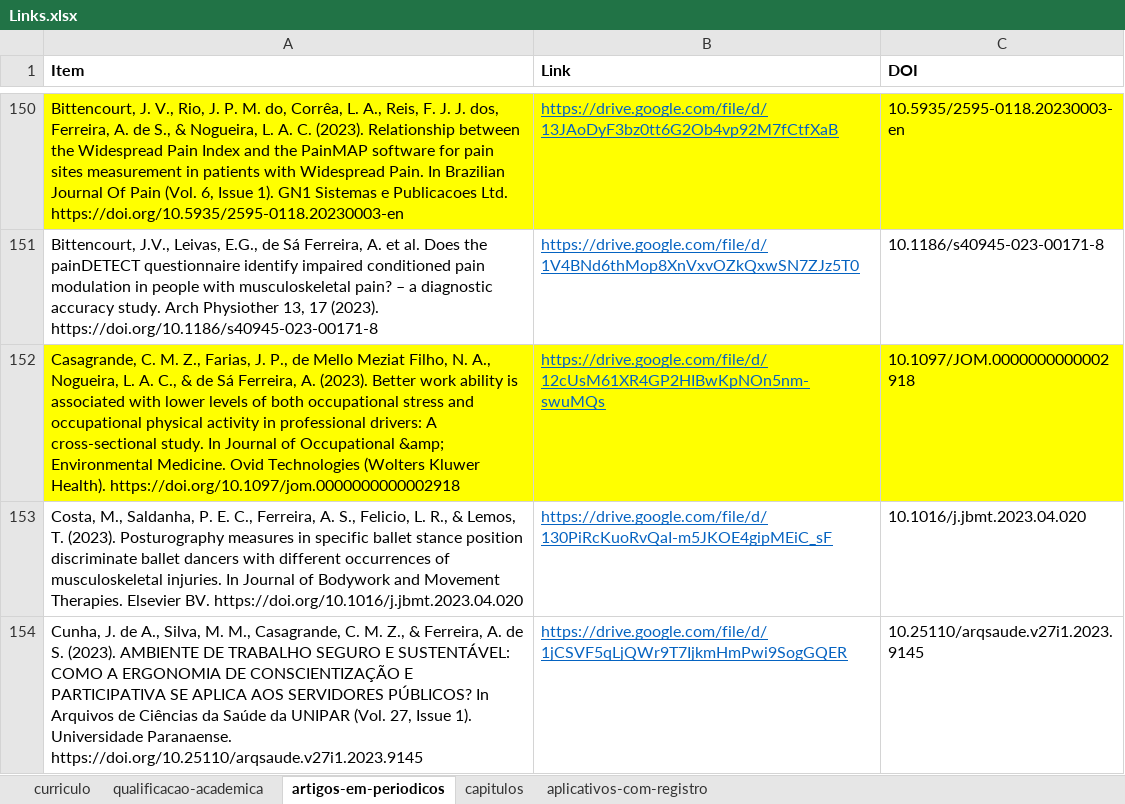
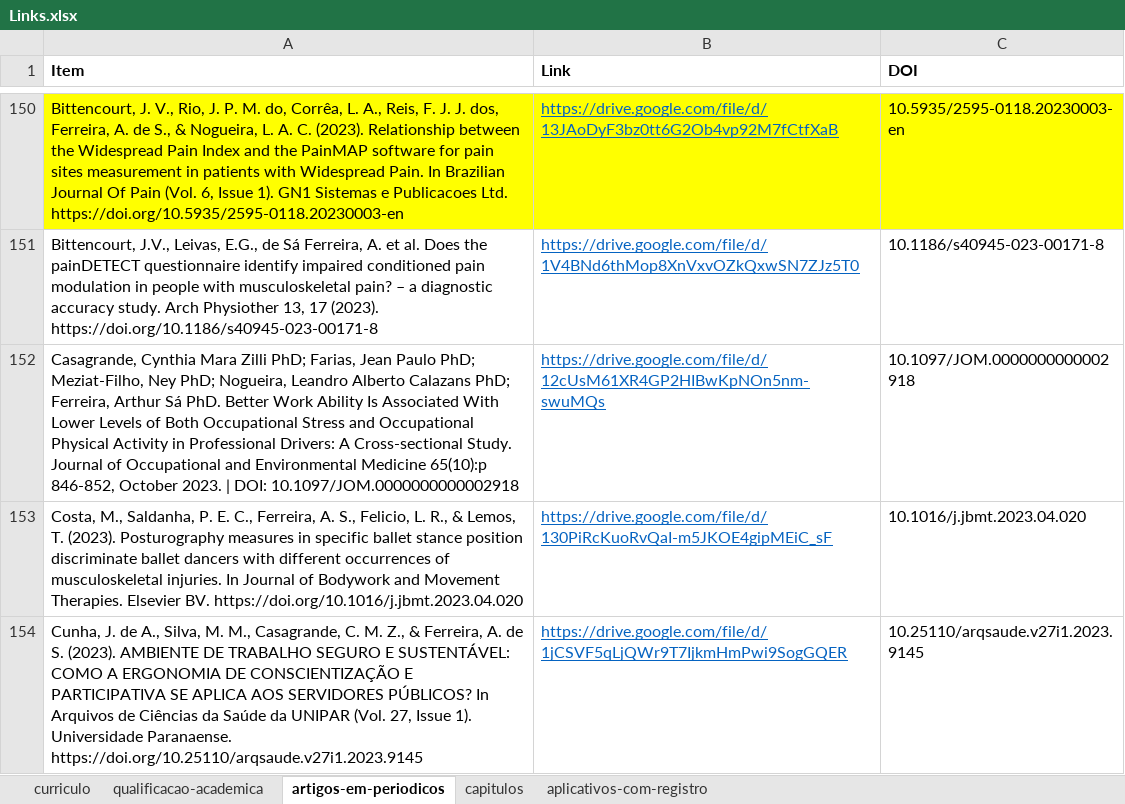
Before and after one commit to FerreiraAS/Ciencia-com-R-Consultoria, an Excel workbook: Links.xlsx, sheet artigos-em-periodicos, drawn as a sheet; only a part is shown, gaps mark what is left out; values as stored, in another font and other column widths than the file's, no borders; conditional formats not drawn; the diff names each change by its address in the sheet, - before the commit and + after, or states it on an @@ line.

```diff
--- a/Links.xlsx (sheet artigos-em-periodicos)
+++ b/Links.xlsx (sheet artigos-em-periodicos)
-A152 (Item): Casagrande, C. M. Z., Farias, J. P., de Mello Meziat Filho, N. A., Nogueira, L. A. C., & de Sá Ferreira, A. (2023). Better work ability is associated with lower levels of both occupational stress and occupational physical activity in professional drivers: A cross-sectional study. In Journal of Occupational &amp; Environmental Medicine. Ovid Technologies (Wolters Kluwer Health). https://doi.org/10.1097/jom.0000000000002918
+A152 (Item): Casagrande, Cynthia Mara Zilli PhD; Farias, Jean Paulo PhD; Meziat-Filho, Ney PhD; Nogueira, Leandro Alberto Calazans PhD; Ferreira, Arthur Sá PhD. Better Work Ability Is Associated With Lower Levels of Both Occupational Stress and Occupational Physical Activity in Professional Drivers: A Cross-sectional Study. Journal of Occupational and Environmental Medicine 65(10):p 846-852, October 2023. | DOI: 10.1097/JOM.0000000000002918
-A152:C152 fill: #FFFF00
+A152:C152 fill: none
```
Also changed, not shown: docs/Links.xlsx, 1 other file.
